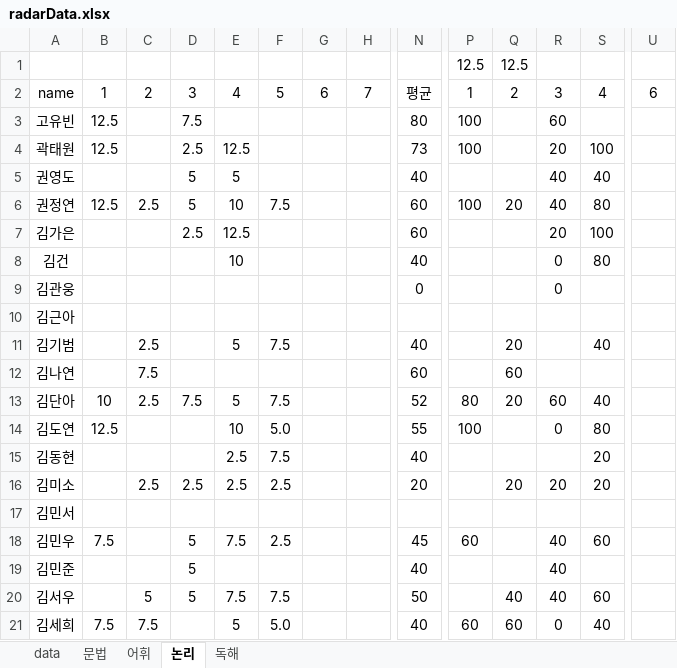
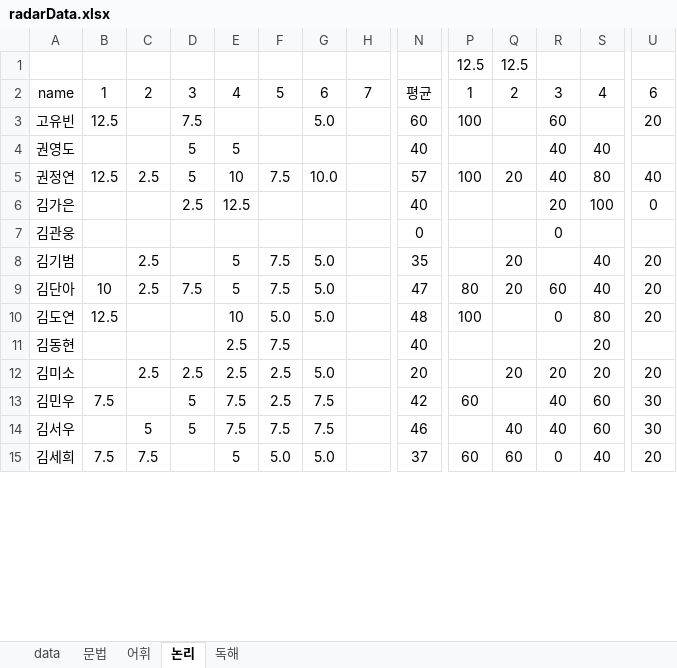
Before and after one commit to Pwang-je/scboard24, an Excel workbook: src/assets/excel/radarData.xlsx, sheet 논리, drawn as a sheet; only a part is shown, gaps mark what is left out; values as stored, in another font and other column widths than the file's, no borders; removed rows and columns are numbered as before the commit, all else as after; rows hold the shown columns only; the diff covers the shown part only; the diff names each change by its address in the sheet, - before the commit and + after, or states it on an @@ line.

```diff
--- a/src/assets/excel/radarData.xlsx (sheet 논리)
+++ b/src/assets/excel/radarData.xlsx (sheet 논리)
-G3: (empty)
+G3: 5.0
-N3: 80
+N3: 60
-U3: (empty)
+U3: 20
-row 4: 곽태원 | 12.5 |  | 2.5 | 12.5 |  |  |  | 73 | 100 |  | 20 | 100
-G5: (empty)
+G5: 10.0
-N5: 60
+N5: 57
-U5: (empty)
+U5: 40
-N6: 60
+N6: 40
-U6: (empty)
+U6: 0
-row 8: 김건 |  |  |  | 10 |  |  |  | 40 |  |  | 0 | 80
-row 10: 김근아
-G8: (empty)
+G8: 5.0
-N8: 40
+N8: 35
-U8: (empty)
+U8: 20
-row 12: 김나연 |  | 7.5 |  |  |  |  |  | 60 |  | 60
-G9:G10: (empty)
+G9:G10: 5.0
-N9: 52
+N9: 47
-U9:U10: (empty)
+U9:U10: 20
-N10: 55
+N10: 48
-G12: (empty)
+G12: 5.0
-U12: (empty)
+U12: 20
-row 17: 김민서
-G13: (empty)
+G13: 7.5
-N13: 45
+N13: 42
-U13: (empty)
+U13: 30
-row 19: 김민준 |  |  | 5 |  |  |  |  | 40 |  |  | 40
-G14: (empty)
+G14: 7.5
-N14: 50
+N14: 46
-U14: (empty)
+U14: 30
-G15: (empty)
+G15: 5.0
-N15: 40
+N15: 37
-U15: (empty)
+U15: 20
```
Also changed, not shown: 23 removed rows and 128 edited cells elsewhere in this sheet, sheet data, sheet 독해, sheet 문법, sheet 어휘, formulas that keep their value, src/assets/excel/appData.xlsx, src/assets/excel/monthlyScore.xlsx, 5 other files.
